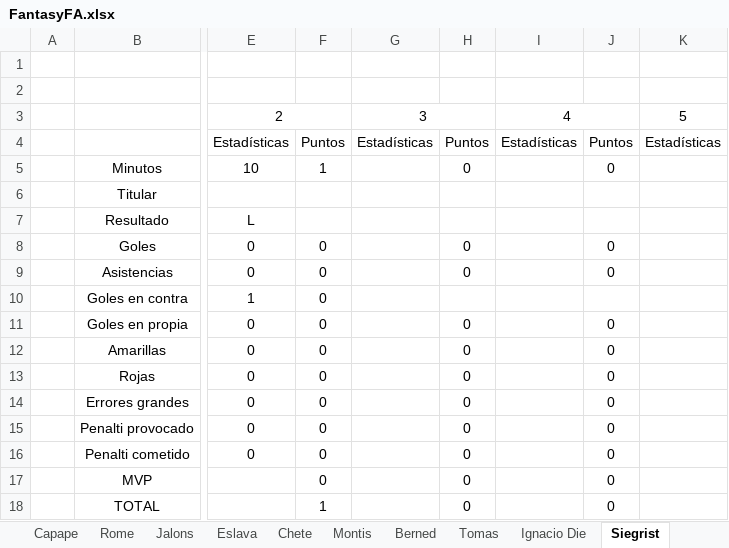
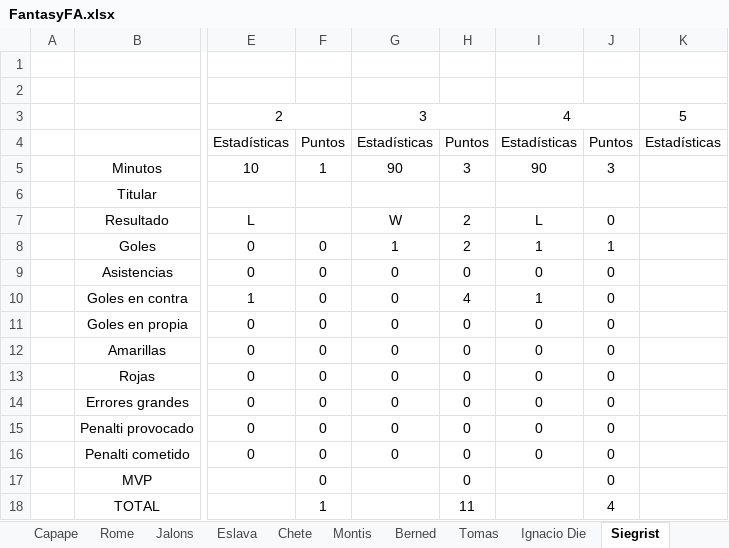
Before and after one commit to Gonzalo-Die/Proyecto-fantasy, an Excel workbook: FantasyFA.xlsx, sheet Siegrist, drawn as a sheet; only a part is shown, gaps mark what is left out; values as stored, in another font and other column widths than the file's, no borders; the diff names each change by its address in the sheet, - before the commit and + after, or states it on an @@ line.

```diff
--- a/FantasyFA.xlsx (sheet Siegrist)
+++ b/FantasyFA.xlsx (sheet Siegrist)
-G5: (empty)
+G5: 90
-H5: 0
+H5: 3
-I5: (empty)
+I5: 90
-J5: 0
+J5: 3
-G7: (empty)
+G7: W
-H7: (empty)
+H7: 2
-I7: (empty)
+I7: L
-J7: (empty)
+J7: 0
-G8: (empty)
+G8: 1
-H8: 0
+H8: 2
-I8: (empty)
+I8: 1
-J8: 0
+J8: 1
-G9:G16: (empty)
+G9:G16: 0
-I9: (empty)
+I9: 0
-H10: (empty)
+H10: 4
-I10: (empty)
+I10: 1
-J10: (empty)
+J10: 0
-I11:I16: (empty)
+I11:I16: 0
-H18: 0
+H18: 11
-J18: 0
+J18: 4
```
Also changed, not shown: sheet Estadisticas, sheet Clasificacion, sheet Jose Luis, sheet Hernan, sheet Richter, sheet Juan, 14 more sheets, formulas that keep their value, 16 other files.
